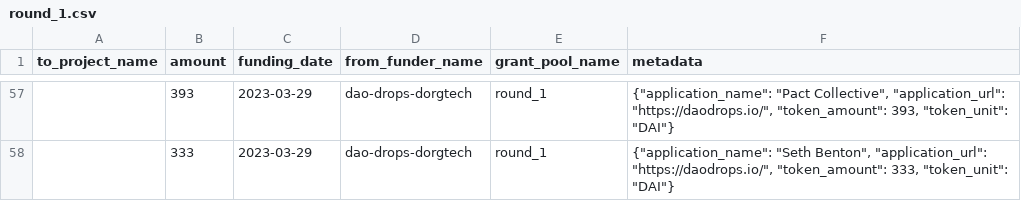
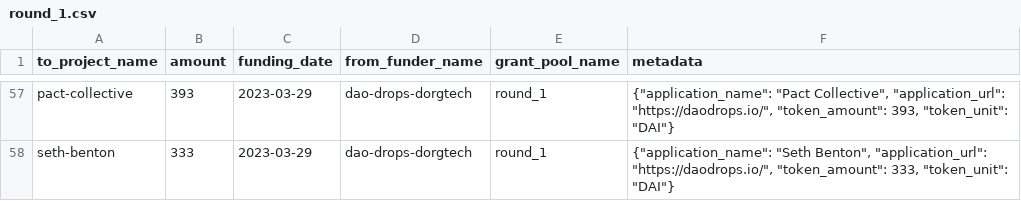
Before and after one commit to opensource-observer/oss-funding, a CSV file: data/funders/dao-drops-dorgtech/uploads/round_1.csv, drawn as a sheet; only a part is shown, gaps mark what is left out; the diff covers the shown part only; the diff names each change by its address in the sheet, - before the commit and + after, or states it on an @@ line.

```diff
--- a/data/funders/dao-drops-dorgtech/uploads/round_1.csv
+++ b/data/funders/dao-drops-dorgtech/uploads/round_1.csv
-A57 (to_project_name): (empty)
+A57 (to_project_name): pact-collective
-A58 (to_project_name): (empty)
+A58 (to_project_name): seth-benton
```
Also changed, not shown: 24 edited cells elsewhere in this file.
